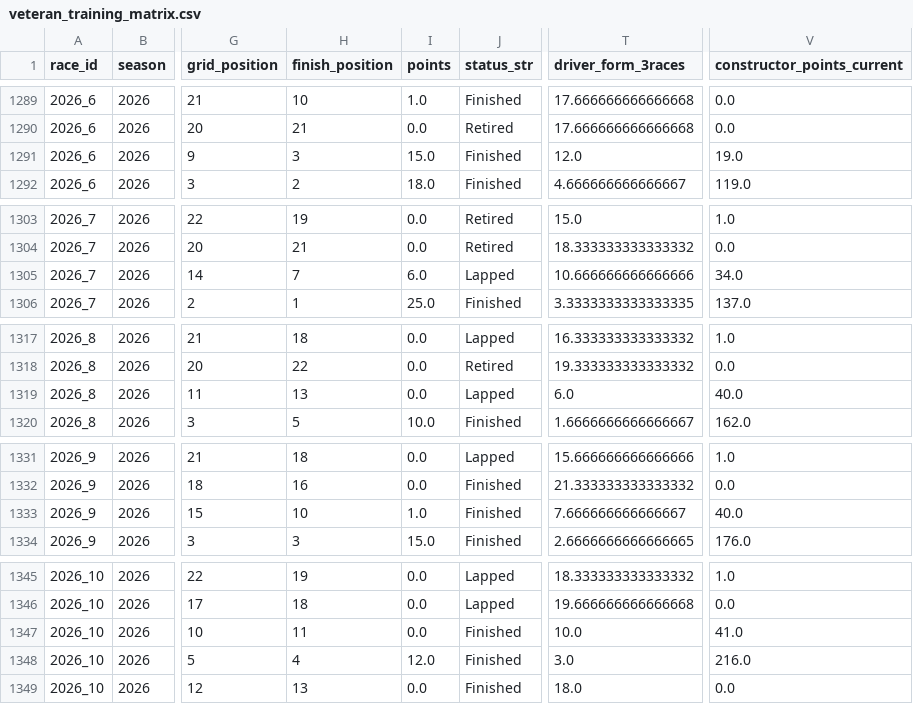
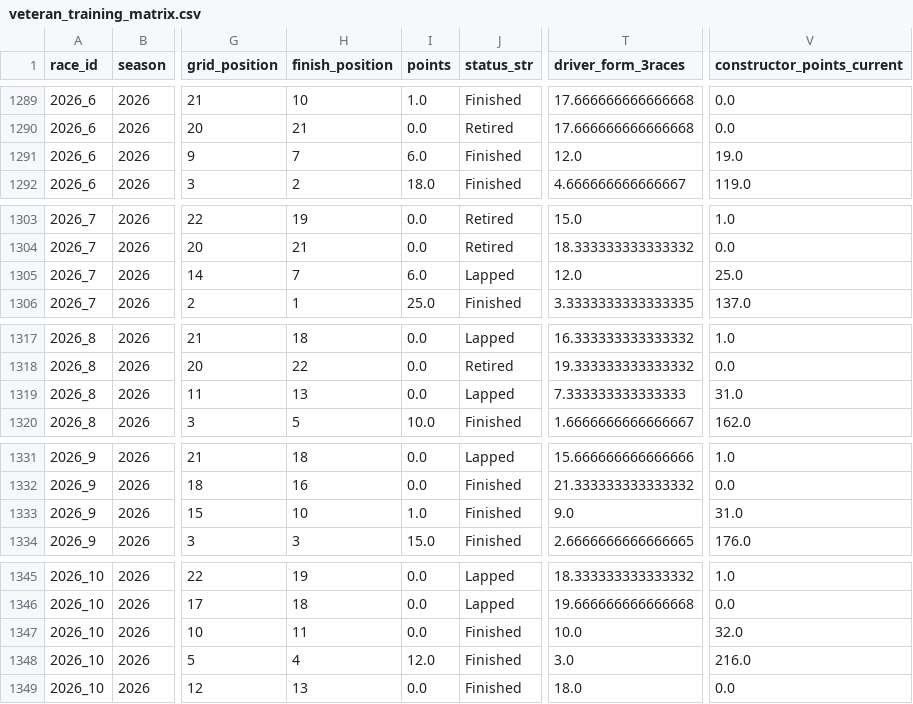
Before and after one commit to CKmellow/f1-veteran-ranker, a CSV file: data/processed/veteran_training_matrix.csv, drawn as a sheet; only a part is shown, gaps mark what is left out; the diff covers the shown part only; the diff names each change by its address in the sheet, - before the commit and + after, or states it on an @@ line.

```diff
--- a/data/processed/veteran_training_matrix.csv
+++ b/data/processed/veteran_training_matrix.csv
-H1291 (finish_position): 3
+H1291 (finish_position): 7
-I1291 (points): 15.0
+I1291 (points): 6.0
-T1305 (driver_form_3races): 10.666666666666666
+T1305 (driver_form_3races): 12.0
-V1305 (constructor_points_current): 34.0
+V1305 (constructor_points_current): 25.0
-T1319 (driver_form_3races): 6.0
+T1319 (driver_form_3races): 7.333333333333333
-V1319 (constructor_points_current): 40.0
+V1319 (constructor_points_current): 31.0
-T1333 (driver_form_3races): 7.666666666666667
+T1333 (driver_form_3races): 9.0
-V1333 (constructor_points_current): 40.0
+V1333 (constructor_points_current): 31.0
-V1347 (constructor_points_current): 41.0
+V1347 (constructor_points_current): 32.0
```
Also changed, not shown: 2 edited cells elsewhere in this file, data/raw/f1_canonical_master.csv, 5 other files.
